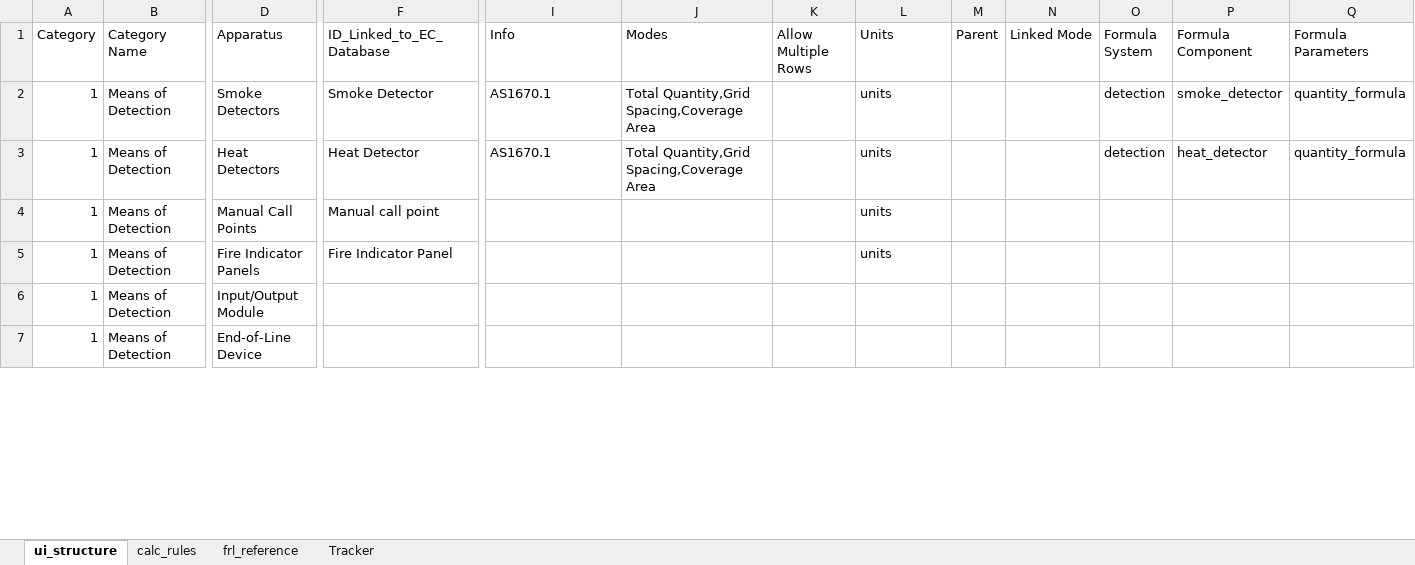
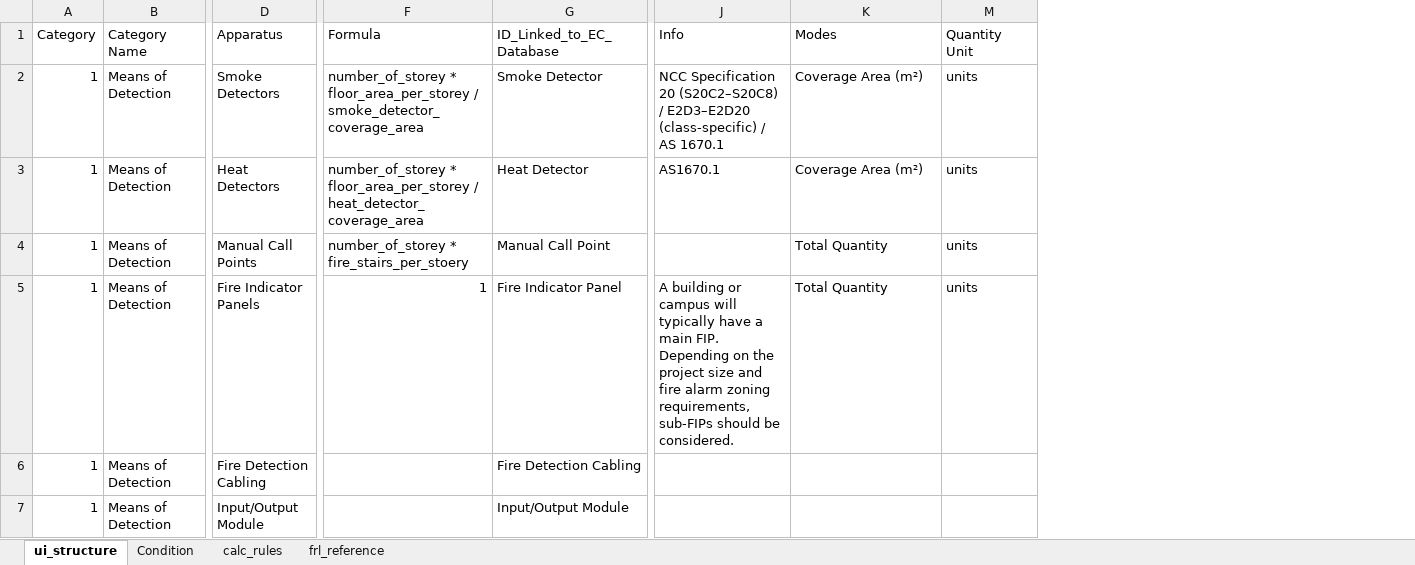
Before and after one commit to adamharith123/JFC-Embodied-Carbon-App, an Excel workbook: database/databases/Standards_Calc_Database_Finalised.xlsx, sheet ui_structure, drawn as a sheet; only a part is shown, gaps mark what is left out; values as stored, in another font and other column widths than the file's, no cell formats; removed rows and columns are numbered as before the commit, all else as after; the diff covers the shown part only; the diff names each change by its address in the sheet, - before the commit and + after, or states it on an @@ line.

Commit message:
DTS panel and formulas rework

```diff
--- a/database/databases/Standards_Calc_Database_Finalised.xlsx (sheet ui_structure)
+++ b/database/databases/Standards_Calc_Database_Finalised.xlsx (sheet ui_structure)
-sheet tab: Tracker
+sheet tab: Condition
+column F (Formula), rows 2-5: number_of_storey * floor_area_per_storey / smoke_detector_coverage_area | number_of_storey * floor_area_per_storey / heat_detector_coverage_area | number_of_storey * fire_stairs_per_stoery | 1
-column K (Allow Multiple Rows), empty
-column M (Parent), empty
-column N (Linked Mode), empty
-column O (Formula System), rows 2-3: detection | detection
-column P (Formula Component), rows 2-3: smoke_detector | heat_detector
-column Q (Formula Parameters), rows 2-3: quantity_formula | quantity_formula
-M1: Units
+M1: Quantity Unit
-J2 (Info): AS1670.1
+J2 (Info): NCC Specification 20 (S20C2–S20C8) / E2D3–E2D20 (class-specific) / AS 1670.1
-K2:K3 (Modes): Total Quantity,Grid Spacing,Coverage Area
+K2:K3 (Modes): Coverage Area (m²)
-G4 (ID_Linked_to_EC_Database): Manual call point
+G4 (ID_Linked_to_EC_Database): Manual Call Point
-K4:K5 (Modes): (empty)
+K4:K5 (Modes): Total Quantity
-J5 (Info): (empty)
+J5 (Info): A building or campus will typically have a main FIP. Depending on the project size and fire alarm zoning requirements, sub-FIPs should be considered.
-D6 (Apparatus): Input/Output Module
+D6 (Apparatus): Fire Detection Cabling
-G6 (ID_Linked_to_EC_Database): (empty)
+G6 (ID_Linked_to_EC_Database): Fire Detection Cabling
-D7 (Apparatus): End-of-Line Device
+D7 (Apparatus): Input/Output Module
-G7 (ID_Linked_to_EC_Database): (empty)
+G7 (ID_Linked_to_EC_Database): Input/Output Module
```
Also changed, not shown: 2 added rows, 1 removed row and 67 edited cells elsewhere in this sheet, sheet frl_reference, cell formats, 13 other files.
